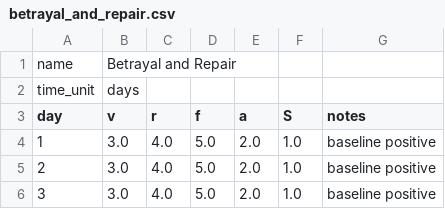
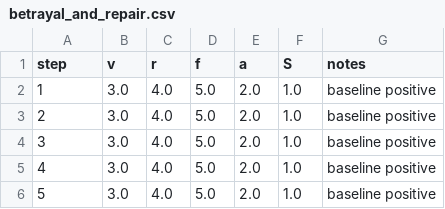
Before and after one commit to CuriousOne23/WhenMathPrays, a CSV file: data/templates/betrayal_and_repair.csv, drawn as a sheet; only a part is shown; the shorter side is filled out with more unchanged rows; removed rows and columns are numbered as before the commit, all else as after; the diff names each change by its address in the sheet, - before the commit and + after, or states it on an @@ line.

```diff
--- a/data/templates/betrayal_and_repair.csv
+++ b/data/templates/betrayal_and_repair.csv
-row 1: name | Betrayal and Repair
-row 2: time_unit | days
@@ column A (step) renumbered in row 1 @@
```
Also changed, not shown: data/templates/hot_start_cold_finish.csv, data/templates/oscillatory_style.csv, 5 other files.
